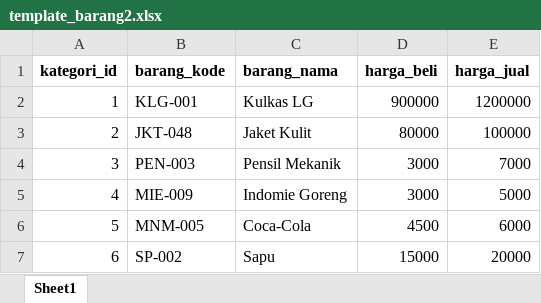
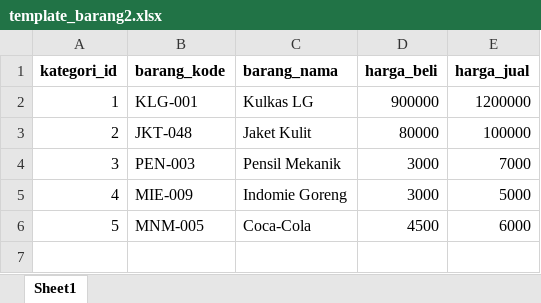
Before and after one commit to alifiaablqs/PWL_POS, an Excel workbook: public/template_barang2.xlsx, sheet Sheet1, drawn as a sheet; values as stored, in another font and other column widths than the file's, no borders; the diff names each change by its address in the sheet, - before the commit and + after, or states it on an @@ line.

```diff
--- a/public/template_barang2.xlsx (sheet Sheet1)
+++ b/public/template_barang2.xlsx (sheet Sheet1)
-row 7: 6 | SP-002 | Sapu | 15000 | 20000
```
Also changed, not shown: 15 other files.
